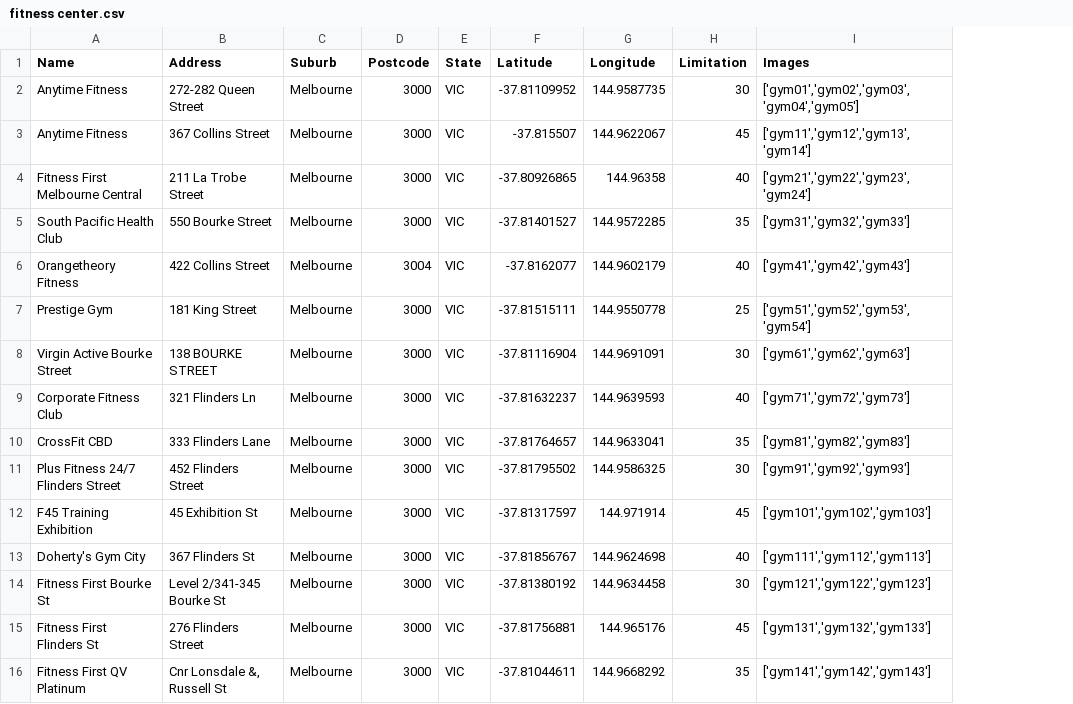
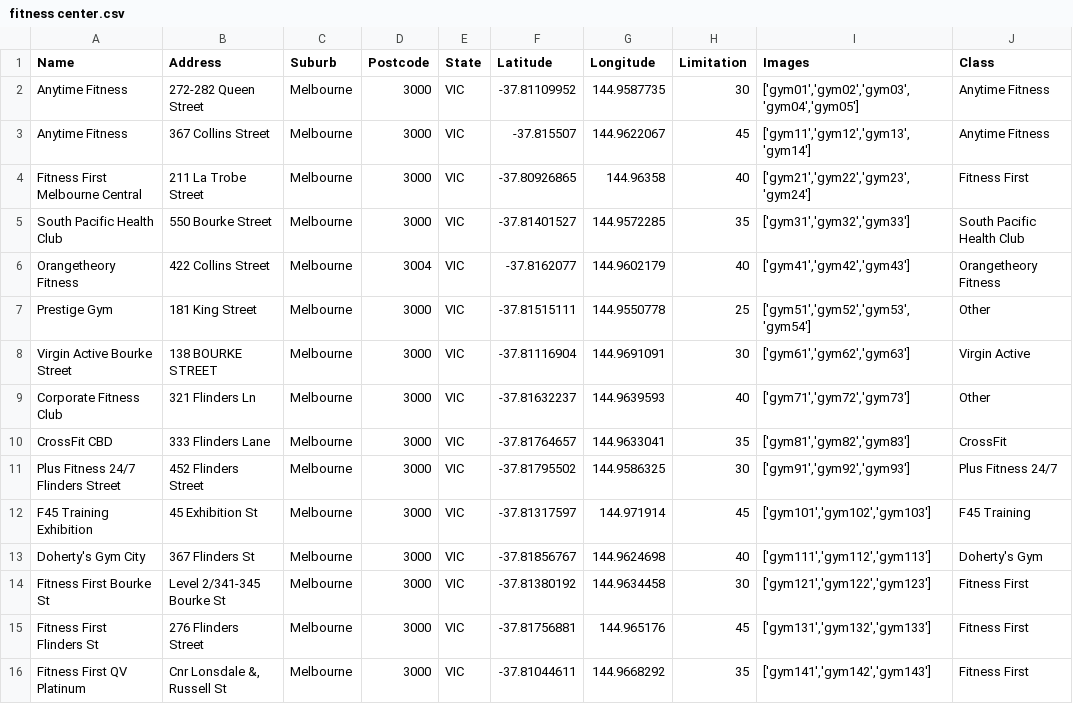
Before and after one commit to cutesparrow/Melbourne-exercise-server, a CSV file: resources/fitness center.csv, drawn as a sheet; the diff names each change by its address in the sheet, - before the commit and + after, or states it on an @@ line.

```diff
--- a/resources/fitness center.csv
+++ b/resources/fitness center.csv
+column J (Class), rows 2-16: Anytime Fitness | Anytime Fitness | Fitness First | South Pacific Health Club | Orangetheory Fitness | Other | Virgin Active | Other | CrossFit | Plus Fitness 24/7 | F45 Training | Doherty's Gym | Fitness First | Fitness First | Fitness First
```
Also changed, not shown: 9 other files.
